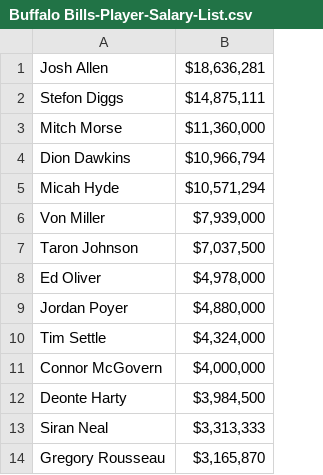
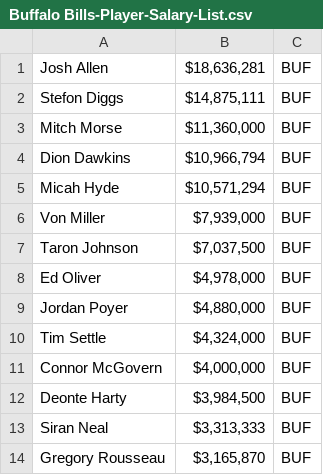
Before and after one commit to marcojthompson/NFL_Team_Analyics, a CSV file: Buffalo Bills-Player-Salary-List.csv, drawn as a sheet; only a part is shown; the diff names each change by its address in the sheet, - before the commit and + after, or states it on an @@ line.

```diff
--- a/Buffalo Bills-Player-Salary-List.csv
+++ b/Buffalo Bills-Player-Salary-List.csv
+column C, rows 1-14: all BUF
```
Also changed, not shown: 2 other files.
